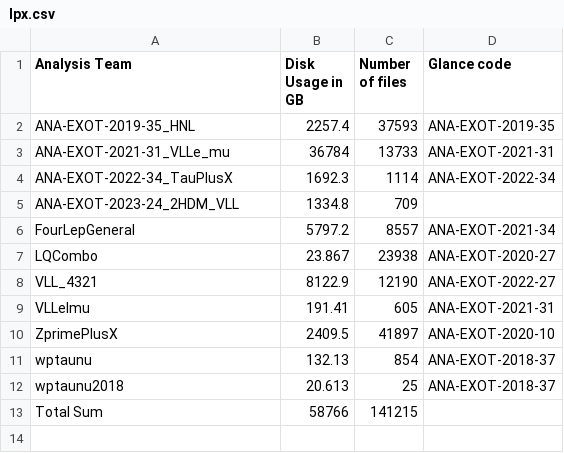
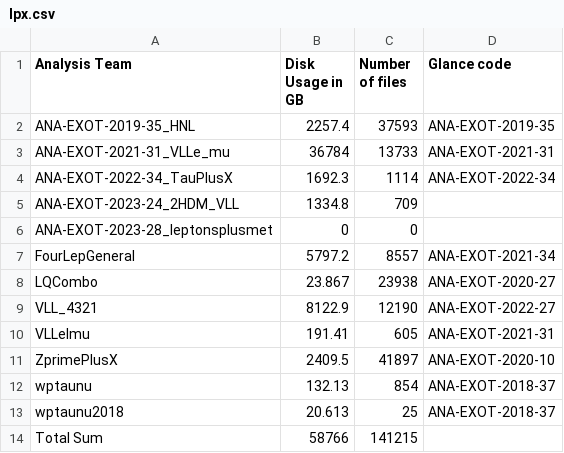
Before and after one commit to vaustrup/ExoticsDiskspaceUsage, a CSV file: reports/lpx.csv, drawn as a sheet.

Commit message:
update subgroup data (2024-11-22)

```diff
--- a/reports/lpx.csv
+++ b/reports/lpx.csv
@@ -5,2 +5,3 @@ ANA-EXOT-2022-34_TauPlusX,1692.3,1114,ANA-EXOT-2022-34
 ANA-EXOT-2023-24_2HDM_VLL,1334.8,709,
+ANA-EXOT-2023-28_leptonsplusmet,0,0,
 FourLepGeneral,5797.2,8557,ANA-EXOT-2021-34
```
Also changed, not shown: reports/hqt.csv, reports/jdm.csv, 9 other files.
